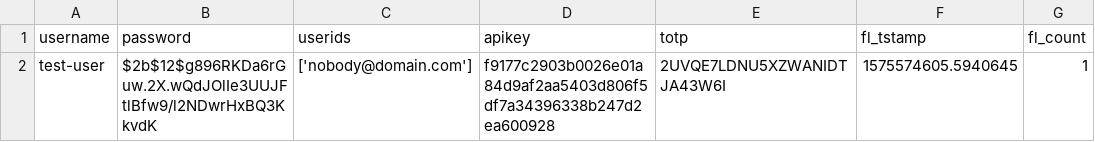
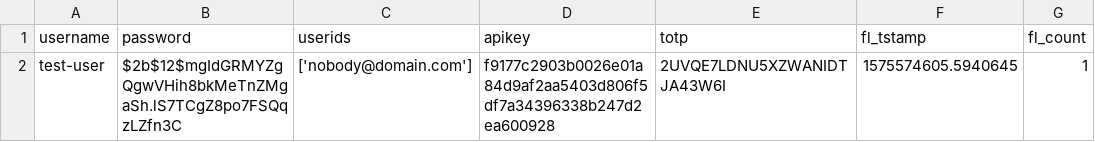
Before and after one commit to bentleygd/SCSS, a CSV file: test_scss_users.csv, drawn as a sheet.

Commit message:
Corrected user file.

```diff
--- a/test_scss_users.csv
+++ b/test_scss_users.csv
@@ -1,2 +1,2 @@
 username,password,userids,apikey,totp,fl_tstamp,fl_count
-test-user,$2b$12$g896RKDa6rGuw.2X.wQdJOlIe3UUJFtlBfw9/l2NDwrHxBQ3KkvdK,['nobody@domain.com'],f9177c2903b0026e01a84d9af2aa5403d806f5df7a34396338b247d2ea600928,2UVQE7LDNU5XZWANIDTJA43W6I,1575574605.5940645,1
+test-user,$2b$12$mgIdGRMYZgQgwVHih8bkMeTnZMgaSh.lS7TCgZ8po7FSQqzLZfn3C,['nobody@domain.com'],f9177c2903b0026e01a84d9af2aa5403d806f5df7a34396338b247d2ea600928,2UVQE7LDNU5XZWANIDTJA43W6I,1575574605.5940645,1
```
